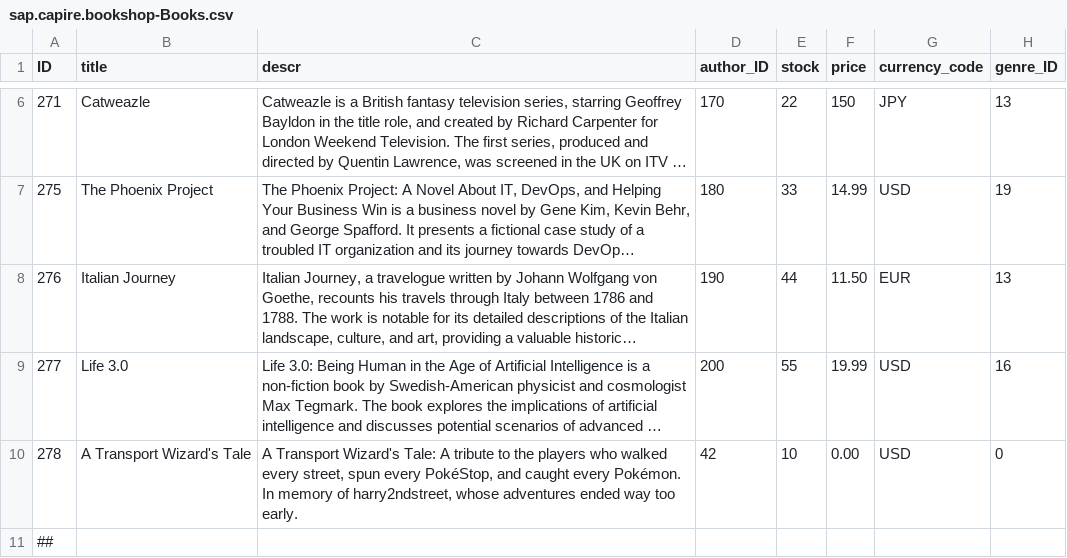
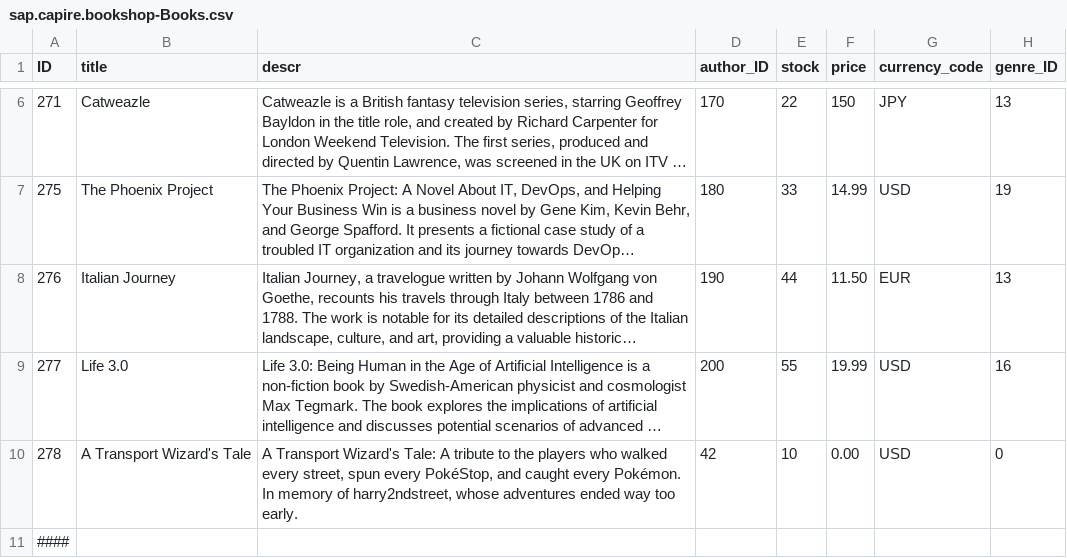
Before and after one commit to arvapallir/Bookshop-Sample-Repository, a CSV file: db/data/sap.capire.bookshop-Books.csv, drawn as a sheet; only a part is shown, gaps mark what is left out; long unchanged cells end in ….

Commit message:
Rama-update-2

```diff
--- a/db/data/sap.capire.bookshop-Books.csv
+++ b/db/data/sap.capire.bookshop-Books.csv
@@ -10,2 +10,2 @@ ID;title;descr;author_ID;stock;price;currency_code;genre_ID
 278;A Transport Wizard's Tale;"A Transport Wizard's Tale: A tribute to the players who walked every street, spun every PokéStop, and caught every Pokémon. In memory of harry2ndstreet, whose adventures ended way too early.";42;10;0.00;USD;0
-##
+####
```
